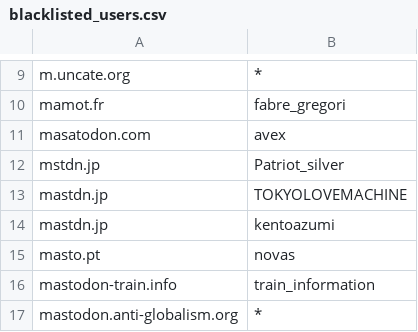
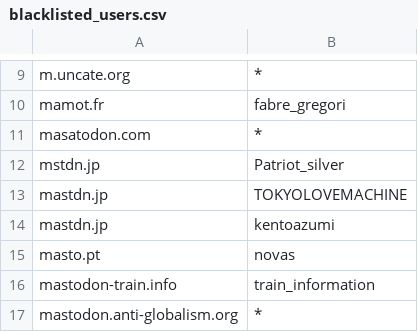
Before and after one commit to foxiepaws/vinayaka, a CSV file: server/blacklisted_users.csv, drawn as a sheet; only a part is shown, gaps mark what is left out.

Commit message:
masatodon.com bot

```diff
--- a/server/blacklisted_users.csv
+++ b/server/blacklisted_users.csv
@@ -10,3 +10,3 @@
 "mamot.fr","fabre_gregori"
-"masatodon.com","avex"
+"masatodon.com","*"
 "mstdn.jp","Patriot_silver"
```
